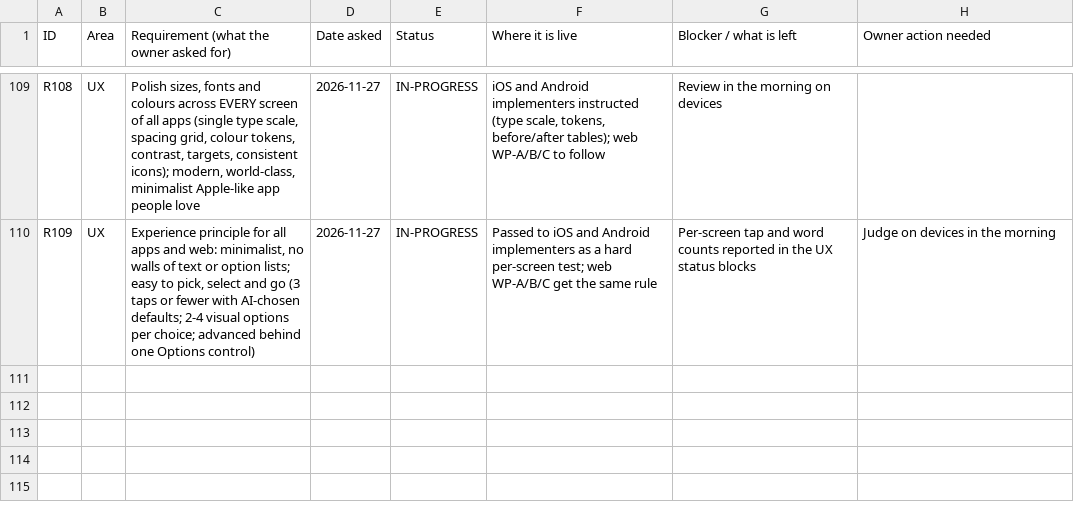
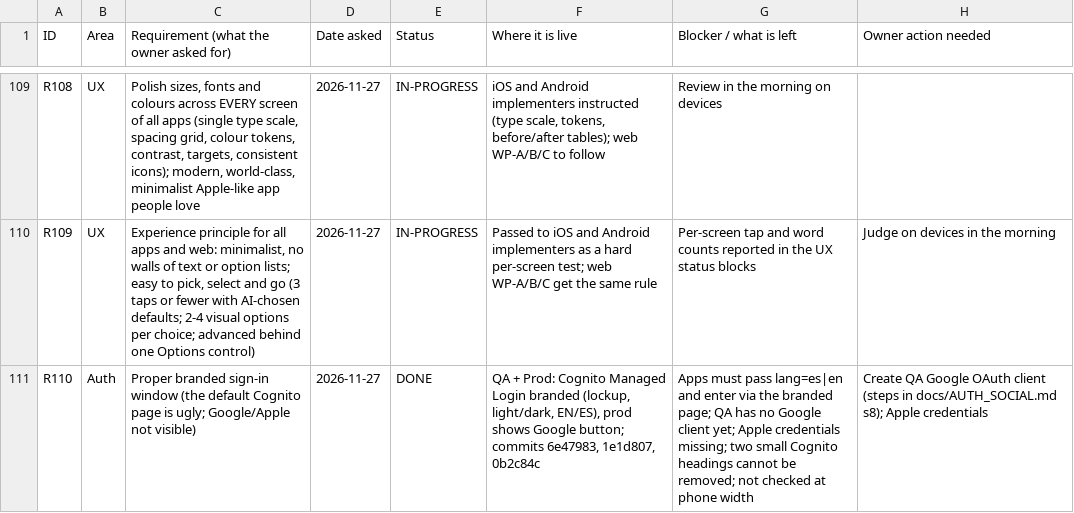
Before and after one commit to chleiva/videomk, a CSV file: docs/REQUIREMENTS_TRACKER.csv, drawn as a sheet; only a part is shown, gaps mark what is left out; the diff names each change by its address in the sheet, - before the commit and + after, or states it on an @@ line.

```diff
--- a/docs/REQUIREMENTS_TRACKER.csv
+++ b/docs/REQUIREMENTS_TRACKER.csv
+row 111: R110 | Auth | Proper branded sign-in window (the default Cognito page is ugly; Google/Apple not visible) | 2026-11-27 | DONE | QA + Prod: Cognito Managed Login branded (lockup, light/dark, EN/ES), prod shows Google button; commits 6e47983, 1e1d807, 0b2c84c | Apps must pass lang=es|en and enter via the branded page; QA has no Google client yet; Apple credentials missing; two small Cognito headings cannot be removed; not checked at phone width | Create QA Google OAuth client (steps in docs/AUTH_SOCIAL.md s8); Apple credentials
```
